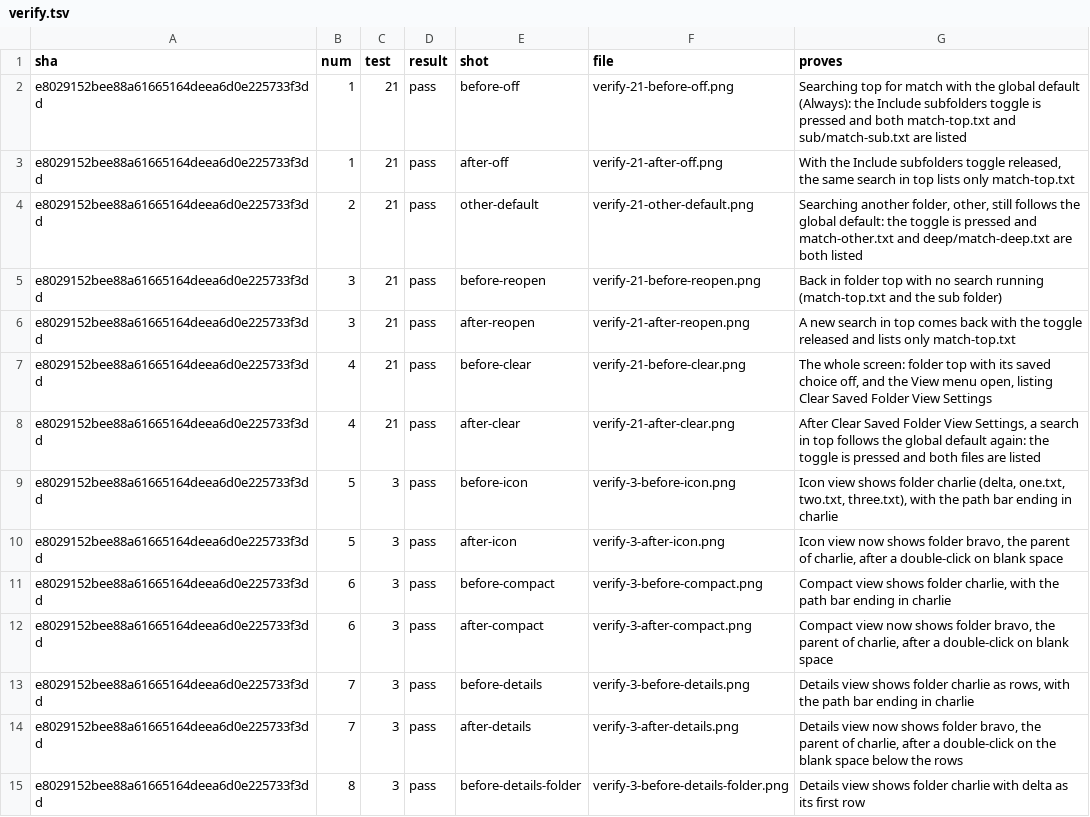
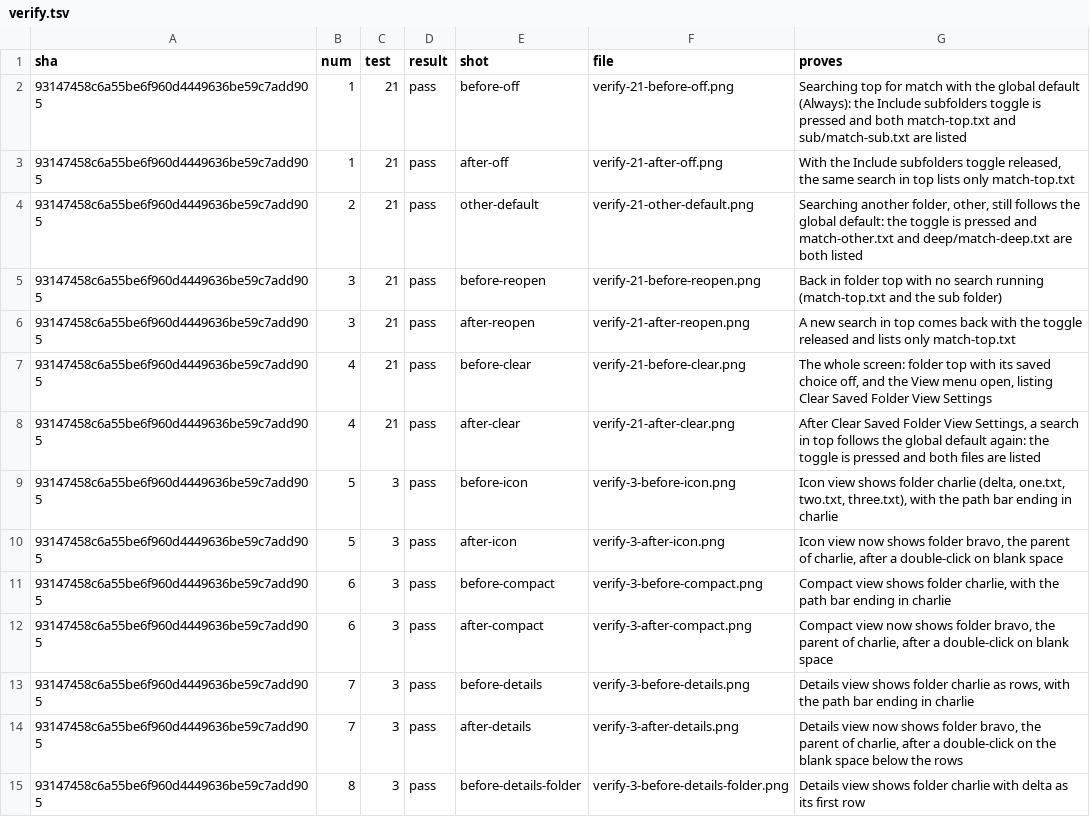
Before and after one commit to alexhu98/thunar, a TSV file: pr-47/verify.tsv, drawn as a sheet; only a part is shown; the diff covers the shown part only.

```diff
--- a/pr-47/verify.tsv
+++ b/pr-47/verify.tsv
@@ -1,15 +1,15 @@
 sha	num	test	result	shot	file	proves
-e8029152bee88a61665164deea6d0e225733f3dd	1	21	pass	before-off	verify-21-before-off.png	Searching top for match with the global default (Always): the Include subfolders toggle is pressed and both match-top.txt and sub/match-sub.txt are listed
-e8029152bee88a61665164deea6d0e225733f3dd	1	21	pass	after-off	verify-21-after-off.png	With the Include subfolders toggle released, the same search in top lists only match-top.txt
-e8029152bee88a61665164deea6d0e225733f3dd	2	21	pass	other-default	verify-21-other-default.png	Searching another folder, other, still follows the global default: the toggle is pressed and match-other.txt and deep/match-deep.txt are both listed
-e8029152bee88a61665164deea6d0e225733f3dd	3	21	pass	before-reopen	verify-21-before-reopen.png	Back in folder top with no search running (match-top.txt and the sub folder)
-e8029152bee88a61665164deea6d0e225733f3dd	3	21	pass	after-reopen	verify-21-after-reopen.png	A new search in top comes back with the toggle released and lists only match-top.txt
-e8029152bee88a61665164deea6d0e225733f3dd	4	21	pass	before-clear	verify-21-before-clear.png	The whole screen: folder top with its saved choice off, and the View menu open, listing Clear Saved Folder View Settings
-e8029152bee88a61665164deea6d0e225733f3dd	4	21	pass	after-clear	verify-21-after-clear.png	After Clear Saved Folder View Settings, a search in top follows the global default again: the toggle is pressed and both files are listed
-e8029152bee88a61665164deea6d0e225733f3dd	5	3	pass	before-icon	verify-3-before-icon.png	Icon view shows folder charlie (delta, one.txt, two.txt, three.txt), with the path bar ending in charlie
-e8029152bee88a61665164deea6d0e225733f3dd	5	3	pass	after-icon	verify-3-after-icon.png	Icon view now shows folder bravo, the parent of charlie, after a double-click on blank space
-e8029152bee88a61665164deea6d0e225733f3dd	6	3	pass	before-compact	verify-3-before-compact.png	Compact view shows folder charlie, with the path bar ending in charlie
-e8029152bee88a61665164deea6d0e225733f3dd	6	3	pass	after-compact	verify-3-after-compact.png	Compact view now shows folder bravo, the parent of charlie, after a double-click on blank space
-e8029152bee88a61665164deea6d0e225733f3dd	7	3	pass	before-details	verify-3-before-details.png	Details view shows folder charlie as rows, with the path bar ending in charlie
-e8029152bee88a61665164deea6d0e225733f3dd	7	3	pass	after-details	verify-3-after-details.png	Details view now shows folder bravo, the parent of charlie, after a double-click on the blank space below the rows
-e8029152bee88a61665164deea6d0e225733f3dd	8	3	pass	before-details-folder	verify-3-before-details-folder.png	Details view shows folder charlie with delta as its first row
+93147458c6a55be6f960d4449636be59c7add905	1	21	pass	before-off	verify-21-before-off.png	Searching top for match with the global default (Always): the Include subfolders toggle is pressed and both match-top.txt and sub/match-sub.txt are listed
+93147458c6a55be6f960d4449636be59c7add905	1	21	pass	after-off	verify-21-after-off.png	With the Include subfolders toggle released, the same search in top lists only match-top.txt
+93147458c6a55be6f960d4449636be59c7add905	2	21	pass	other-default	verify-21-other-default.png	Searching another folder, other, still follows the global default: the toggle is pressed and match-other.txt and deep/match-deep.txt are both listed
+93147458c6a55be6f960d4449636be59c7add905	3	21	pass	before-reopen	verify-21-before-reopen.png	Back in folder top with no search running (match-top.txt and the sub folder)
+93147458c6a55be6f960d4449636be59c7add905	3	21	pass	after-reopen	verify-21-after-reopen.png	A new search in top comes back with the toggle released and lists only match-top.txt
+93147458c6a55be6f960d4449636be59c7add905	4	21	pass	before-clear	verify-21-before-clear.png	The whole screen: folder top with its saved choice off, and the View menu open, listing Clear Saved Folder View Settings
+93147458c6a55be6f960d4449636be59c7add905	4	21	pass	after-clear	verify-21-after-clear.png	After Clear Saved Folder View Settings, a search in top follows the global default again: the toggle is pressed and both files are listed
+93147458c6a55be6f960d4449636be59c7add905	5	3	pass	before-icon	verify-3-before-icon.png	Icon view shows folder charlie (delta, one.txt, two.txt, three.txt), with the path bar ending in charlie
+93147458c6a55be6f960d4449636be59c7add905	5	3	pass	after-icon	verify-3-after-icon.png	Icon view now shows folder bravo, the parent of charlie, after a double-click on blank space
+93147458c6a55be6f960d4449636be59c7add905	6	3	pass	before-compact	verify-3-before-compact.png	Compact view shows folder charlie, with the path bar ending in charlie
+93147458c6a55be6f960d4449636be59c7add905	6	3	pass	after-compact	verify-3-after-compact.png	Compact view now shows folder bravo, the parent of charlie, after a double-click on blank space
+93147458c6a55be6f960d4449636be59c7add905	7	3	pass	before-details	verify-3-before-details.png	Details view shows folder charlie as rows, with the path bar ending in charlie
+93147458c6a55be6f960d4449636be59c7add905	7	3	pass	after-details	verify-3-after-details.png	Details view now shows folder bravo, the parent of charlie, after a double-click on the blank space below the rows
+93147458c6a55be6f960d4449636be59c7add905	8	3	pass	before-details-folder	verify-3-before-details-folder.png	Details view shows folder charlie with delta as its first row
```
Also changed, not shown: 18 edited cells elsewhere in this file.
